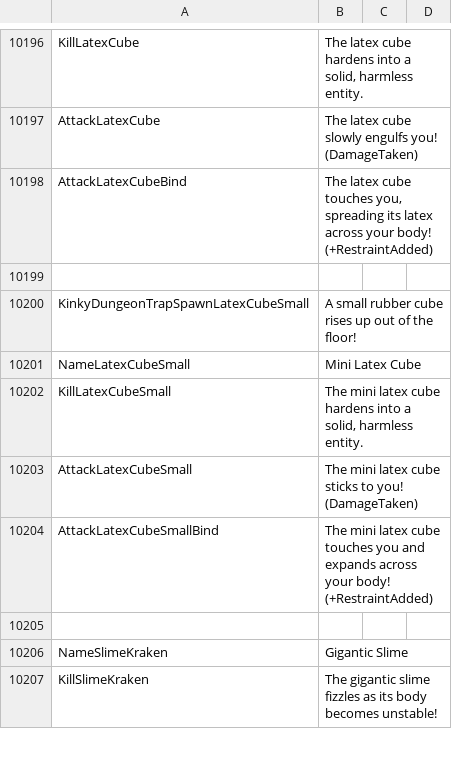
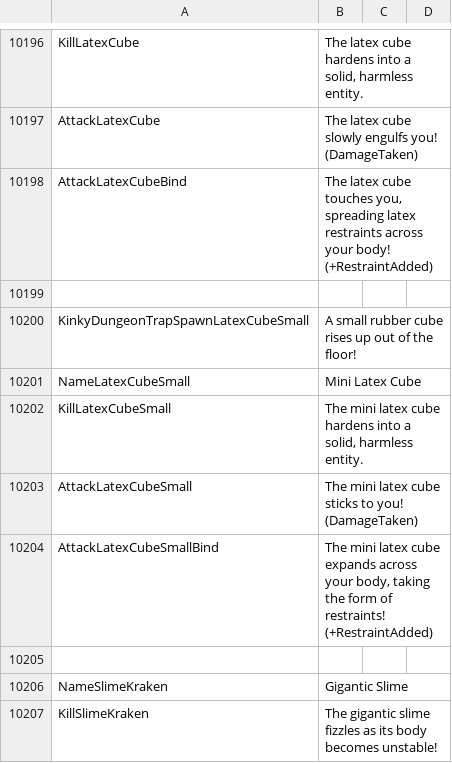
Before and after one commit to Ada18980/KinkiestDungeon, a CSV file: Screens/MiniGame/KinkyDungeon/Text_KinkyDungeon.csv, drawn as a sheet; only a part is shown, gaps mark what is left out.

Commit message:
Text

```diff
--- a/Screens/MiniGame/KinkyDungeon/Text_KinkyDungeon.csv
+++ b/Screens/MiniGame/KinkyDungeon/Text_KinkyDungeon.csv
@@ -10197,3 +10197,3 @@ KillLatexCube,"The latex cube hardens into a solid, harmless entity."
 AttackLatexCube,"The latex cube slowly engulfs you! (DamageTaken)"
-AttackLatexCubeBind,"The latex cube touches you, spreading its latex across your body! (+RestraintAdded)"
+AttackLatexCubeBind,"The latex cube touches you, spreading latex restraints across your body! (+RestraintAdded)"
 
@@ -10203,3 +10203,3 @@ KillLatexCubeSmall,"The mini latex cube hardens into a solid, harmless entity."
 AttackLatexCubeSmall,"The mini latex cube sticks to you! (DamageTaken)"
-AttackLatexCubeSmallBind,"The mini latex cube touches you and expands across your body! (+RestraintAdded)"
+AttackLatexCubeSmallBind,"The mini latex cube expands across your body, taking the form of restraints! (+RestraintAdded)"
 
```
